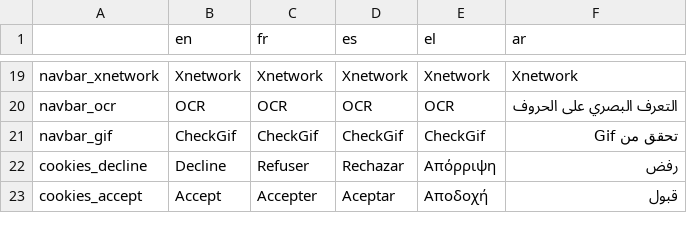
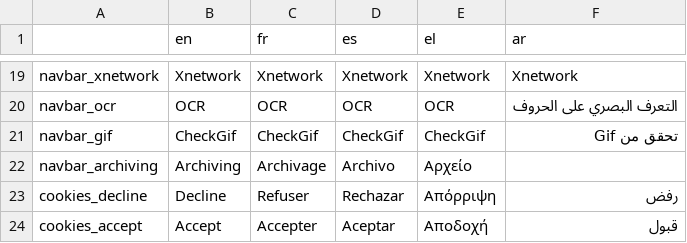
Before and after one commit to AFP-Medialab/verification-plugin, a TSV file: src/LocalDictionary/components/NavBar.tsv, drawn as a sheet; only a part is shown, gaps mark what is left out; the diff covers the shown part only; the diff names each change by its address in the sheet, - before the commit and + after, or states it on an @@ line.

```diff
--- a/src/LocalDictionary/components/NavBar.tsv
+++ b/src/LocalDictionary/components/NavBar.tsv
+row 22: navbar_archiving | Archiving | Archivage | Archivo | Αρχείο
```
Also changed, not shown: 2 added rows and 9 edited cells elsewhere in this file, src/LocalDictionary/components/NavItems/tools/Alltools.tsv, src/LocalDictionary/components/NavItems/tools/Analysis.tsv, 20 other files.
